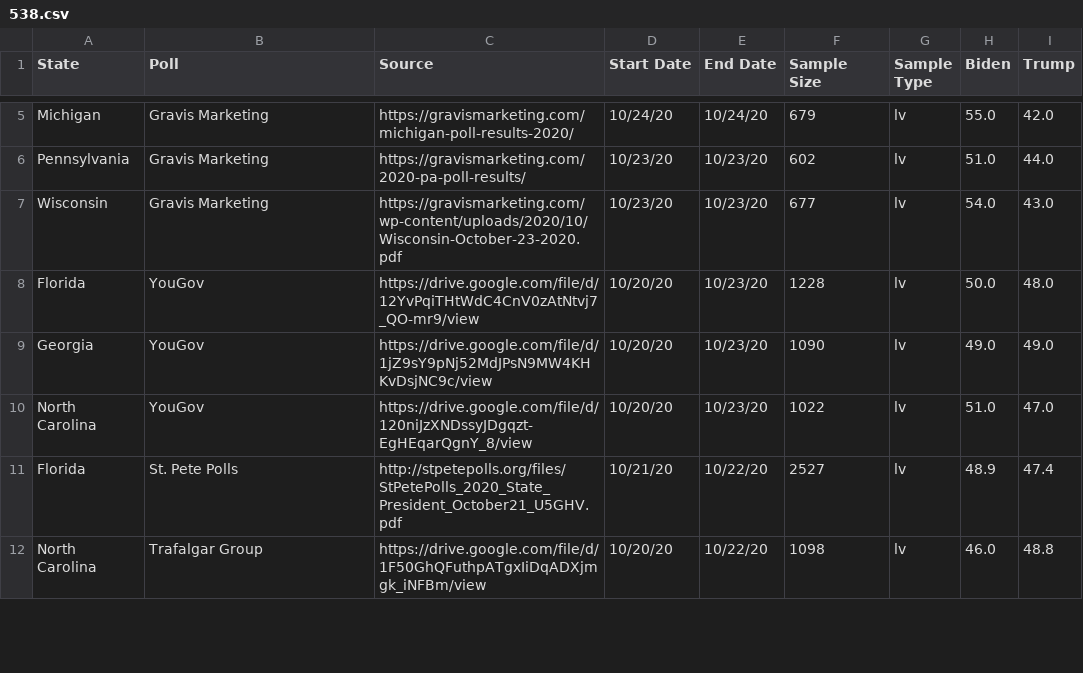
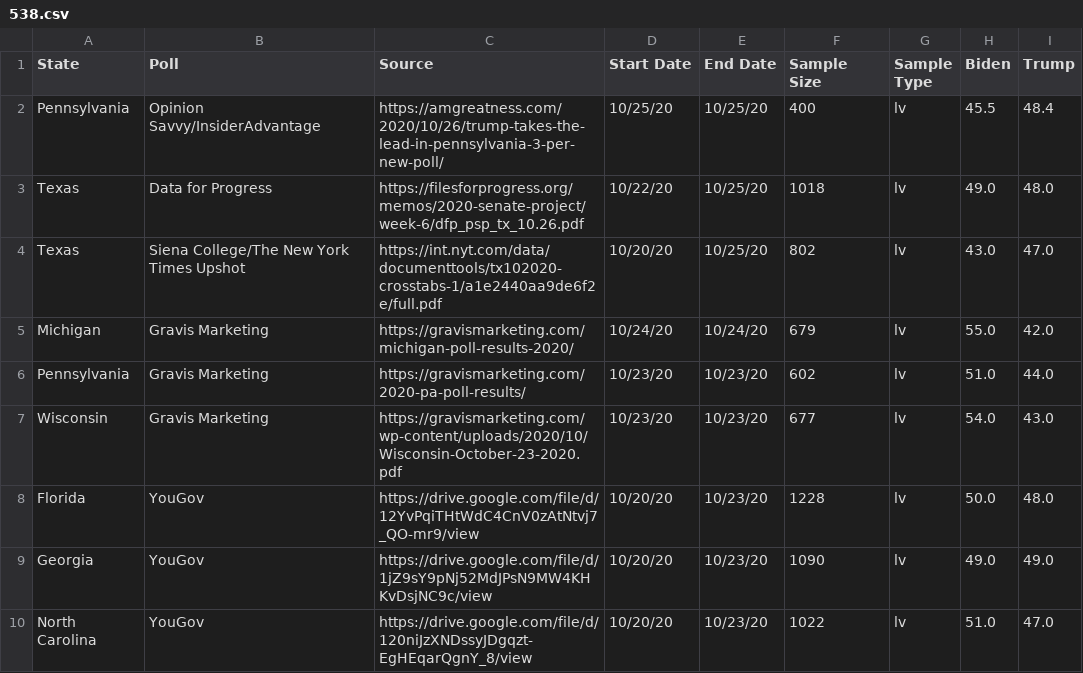
Before and after one commit to polistat/data-2020, a CSV file: 538.csv, drawn as a sheet; only a part is shown, gaps mark what is left out; the shorter side is filled out with more unchanged rows; the diff covers the shown part only; the diff names each change by its address in the sheet, - before the commit and + after, or states it on an @@ line.

Commit message:
2020-10-26

```diff
--- a/538.csv
+++ b/538.csv
+row 2: Pennsylvania | Opinion Savvy/InsiderAdvantage | https://amgreatness.com/2020/10/26/trump-takes-the-lead-in-pennsylvania-3-per-new-poll/ | 10/25/20 | 10/25/20 | 400 | lv | 45.5 | 48.4
+row 3: Texas | Data for Progress | https://filesforprogress.org/memos/2020-senate-project/week-6/dfp_psp_tx_10.26.pdf | 10/22/20 | 10/25/20 | 1018 | lv | 49.0 | 48.0
+row 4: Texas | Siena College/The New York Times Upshot | https://int.nyt.com/data/documenttools/tx102020-crosstabs-1/a1e2440aa9de6f2e/full.pdf | 10/20/20 | 10/25/20 | 802 | lv | 43.0 | 47.0
```
Also changed, not shown: 6 added rows, 3 removed rows and 1 edited cell elsewhere in this file.
